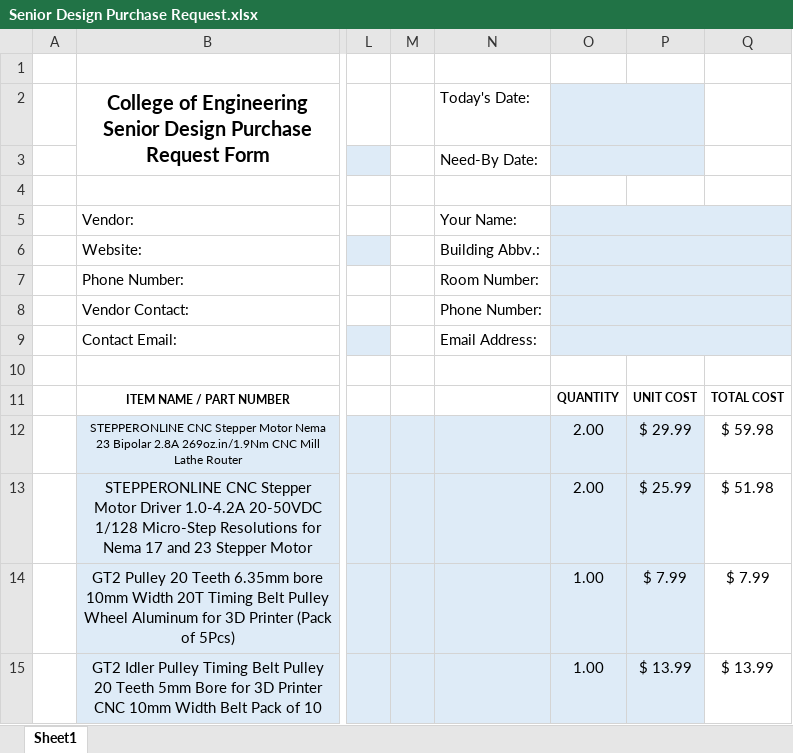
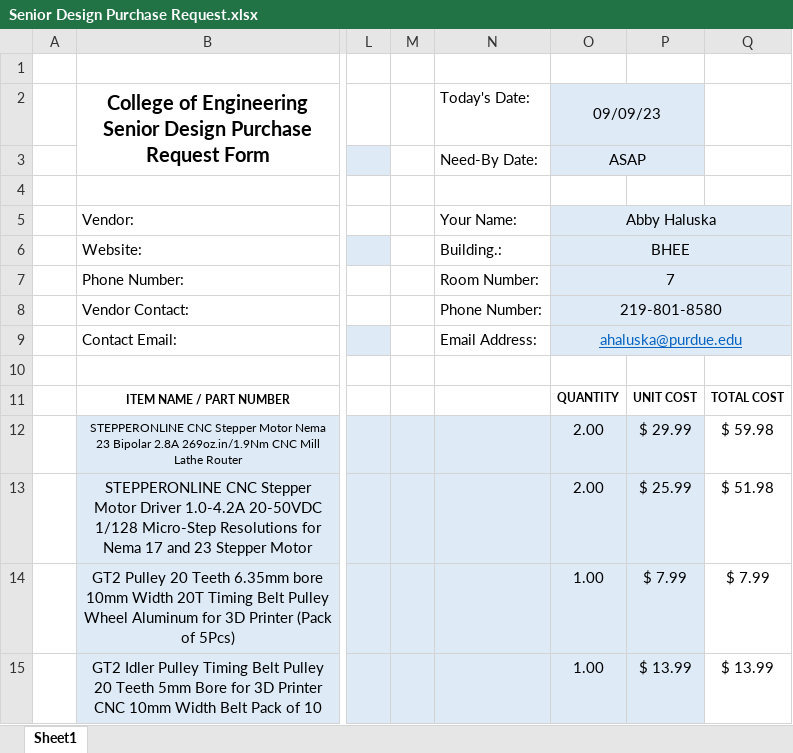
Before and after one commit to CameronMccutcheon02/ECE477, an Excel workbook: Mechanics/Senior Design Purchase Request.xlsx, sheet Sheet1, drawn as a sheet; only a part is shown, gaps mark what is left out; values as stored, in another font and other column widths than the file's, no borders; the diff names each change by its address in the sheet, - before the commit and + after, or states it on an @@ line.

```diff
--- a/Mechanics/Senior Design Purchase Request.xlsx (sheet Sheet1)
+++ b/Mechanics/Senior Design Purchase Request.xlsx (sheet Sheet1)
-O2: (empty)
+O2: 09/09/23
-O3: (empty)
+O3: ASAP
-O5: (empty)
+O5: Abby Haluska
-N6: Building Abbv.:
+N6: Building.:
-O6: (empty)
+O6: BHEE
-O7: (empty)
+O7: 7
-O8: (empty)
+O8: 219-801-8580
-O9: (empty)
+O9: ahaluska@purdue.edu
```
Also changed, not shown: 1 other file.
